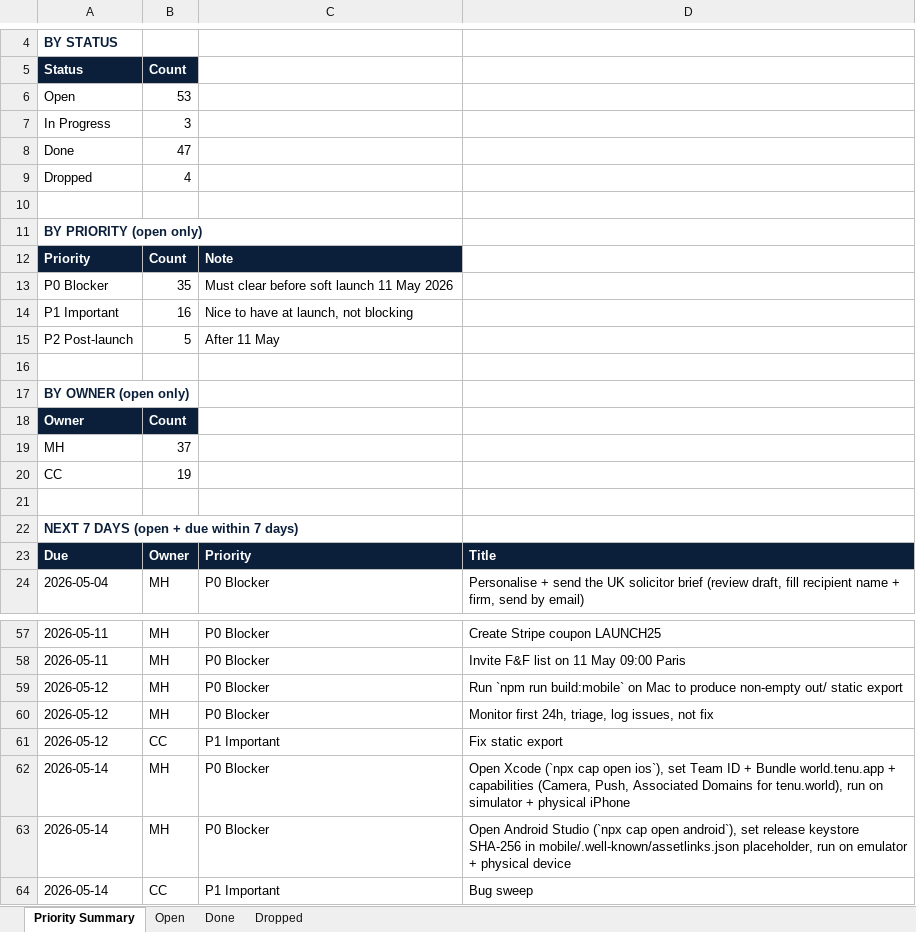
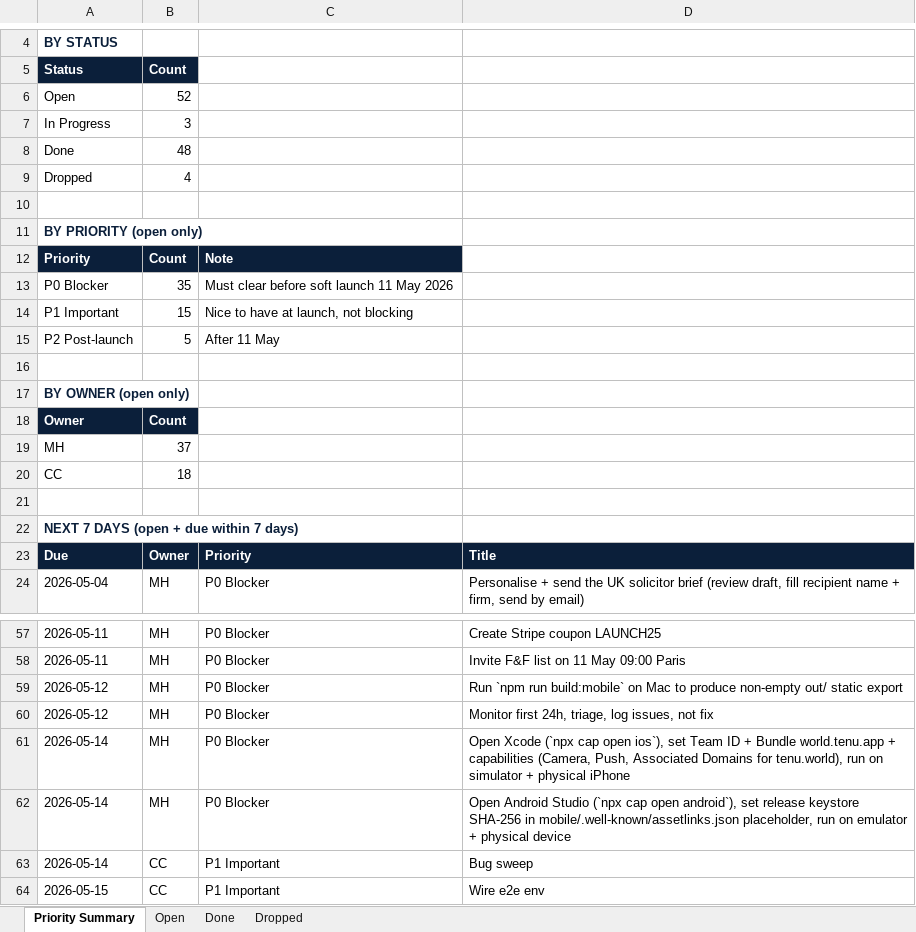
Before and after one commit to malikmubashir/tenu-world, an Excel workbook: Tenu-Reste-a-Faire.xlsx, sheet Priority Summary, drawn as a sheet; only a part is shown, gaps mark what is left out; the shorter side is filled out with more unchanged rows; values as stored, in another font and other column widths than the file's, no borders; the diff names each change by its address in the sheet, - before the commit and + after, or states it on an @@ line.

```diff
--- a/Tenu-Reste-a-Faire.xlsx (sheet Priority Summary)
+++ b/Tenu-Reste-a-Faire.xlsx (sheet Priority Summary)
-B6: 53
+B6: 52
-B8: 47
+B8: 48
-B14: 16
+B14: 15
-B20: 19
+B20: 18
-row 61: 2026-05-12 | CC | P1 Important | Fix static export
```
Also changed, not shown: sheet Open, sheet Done, 4 other files.
